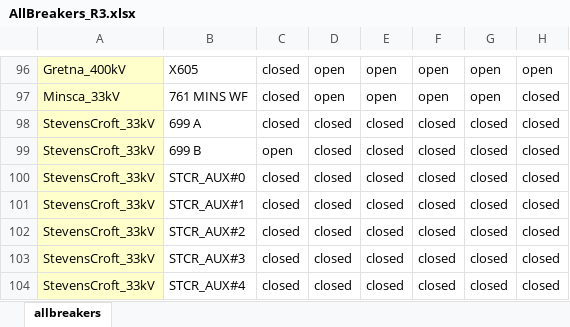
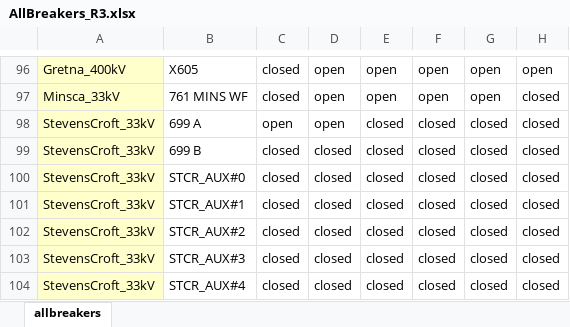
Before and after one commit to TNEI-Services-NI/desktopstudies, an Excel workbook: package/data/simtool/breakerstates/Opt5/AllBreakers_R3.xlsx, sheet allbreakers, drawn as a sheet; only a part is shown, gaps mark what is left out; values as stored, in another font and other column widths than the file's, no borders; conditional formats not drawn; the diff names each change by its address in the sheet, - before the commit and + after, or states it on an @@ line.

Commit message:
breaker reference fix

```diff
--- a/package/data/simtool/breakerstates/Opt5/AllBreakers_R3.xlsx (sheet allbreakers)
+++ b/package/data/simtool/breakerstates/Opt5/AllBreakers_R3.xlsx (sheet allbreakers)
-C98: closed
+C98: open
-D98: closed
+D98: open
-C99: open
+C99: closed
```
Also changed, not shown: 3 other files.
